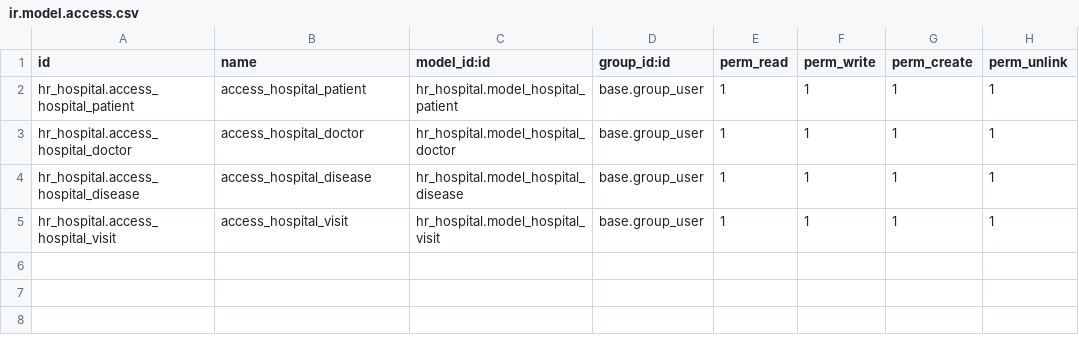
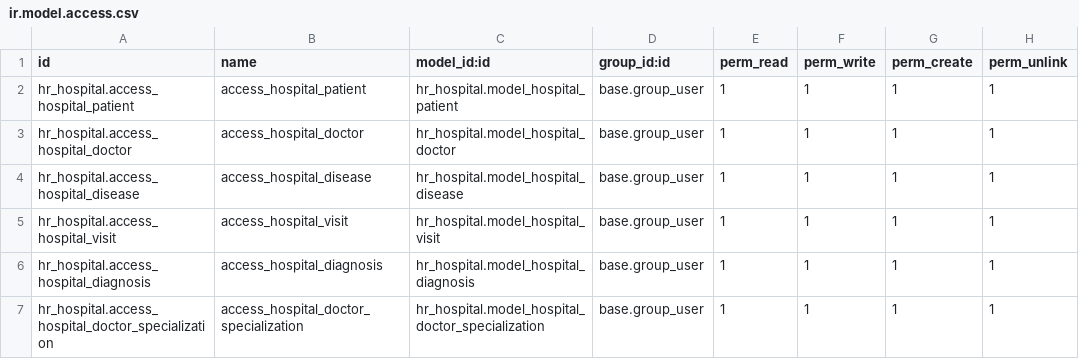
Before and after one commit to Sergo2049/odoolearn, a CSV file: hr_hospital/security/ir.model.access.csv, drawn as a sheet; the diff names each change by its address in the sheet, - before the commit and + after, or states it on an @@ line.

```diff
--- a/hr_hospital/security/ir.model.access.csv
+++ b/hr_hospital/security/ir.model.access.csv
+row 6: hr_hospital.access_hospital_diagnosis | access_hospital_diagnosis | hr_hospital.model_hospital_diagnosis | base.group_user | 1 | 1 | 1 | 1
+row 7: hr_hospital.access_hospital_doctor_specialization | access_hospital_doctor_specialization | hr_hospital.model_hospital_doctor_specialization | base.group_user | 1 | 1 | 1 | 1
```
Also changed, not shown: 14 other files.
